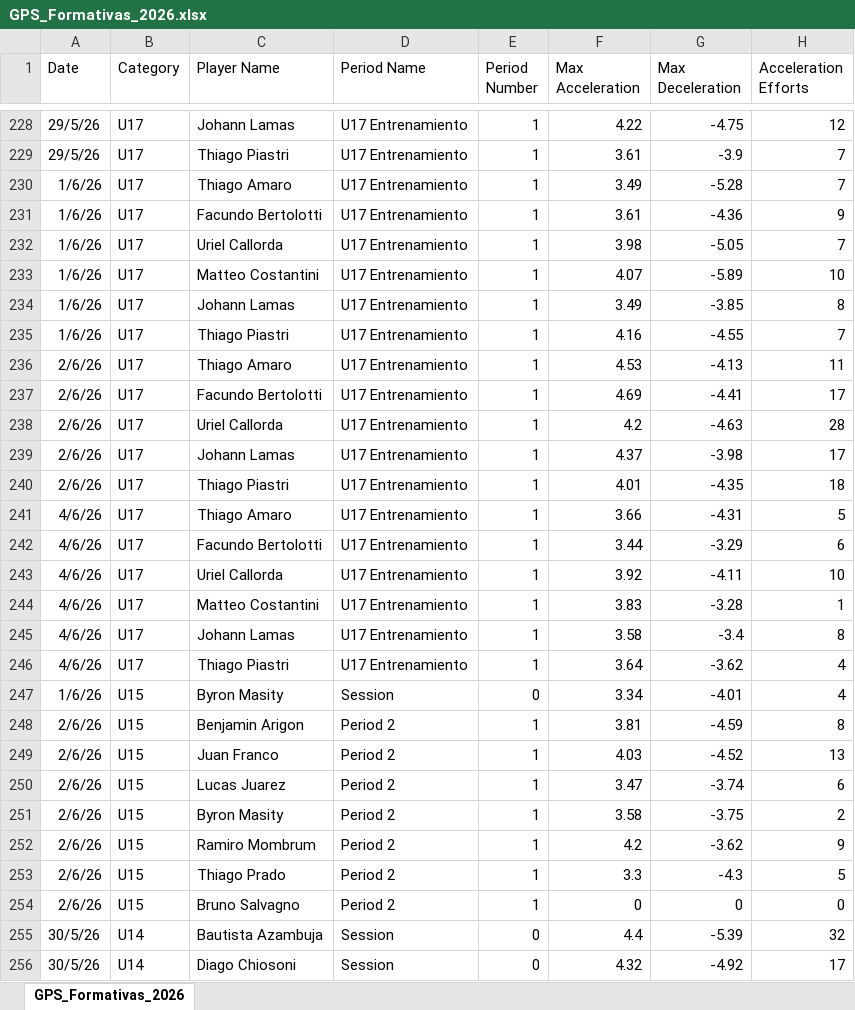
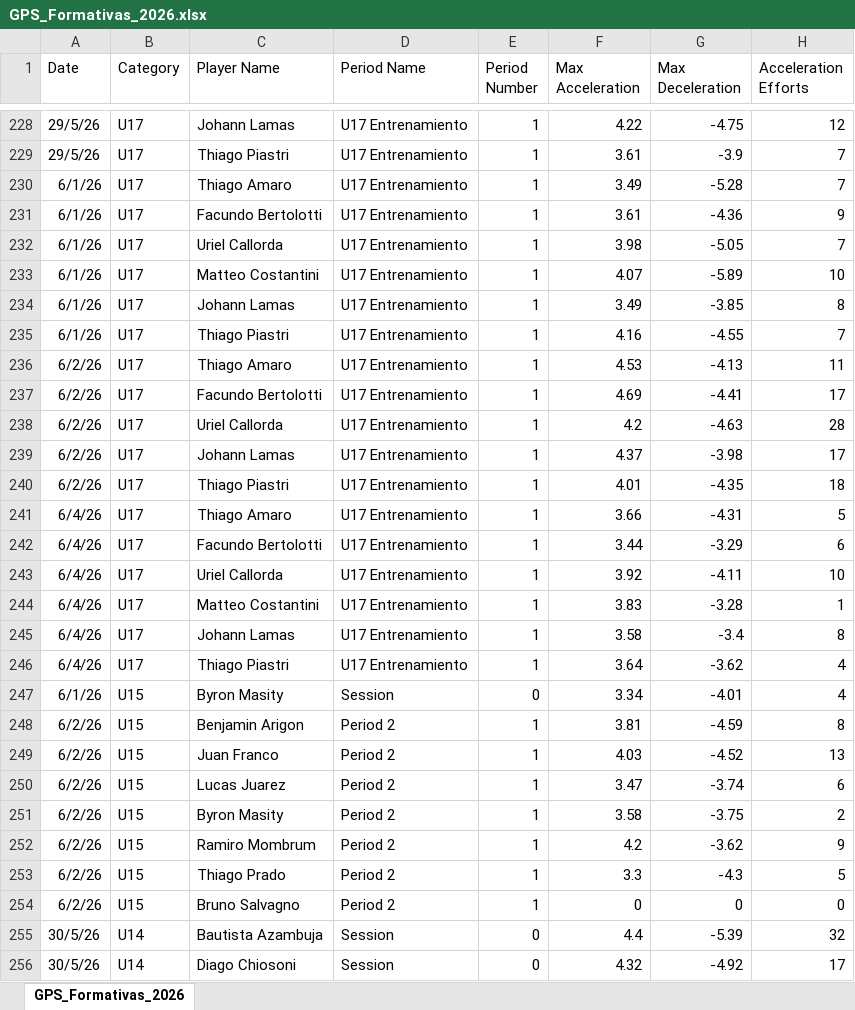
Before and after one commit to BecquerF/Danubio_formativas_gps, an Excel workbook: GPS_Formativas_2026.xlsx, sheet GPS_Formativas_2026, drawn as a sheet; only a part is shown, gaps mark what is left out; values as stored, in another font and other column widths than the file's, no borders; the diff covers the shown part only; the diff names each change by its address in the sheet, - before the commit and + after, or states it on an @@ line.

```diff
--- a/GPS_Formativas_2026.xlsx (sheet GPS_Formativas_2026)
+++ b/GPS_Formativas_2026.xlsx (sheet GPS_Formativas_2026)
-A230:A235 (Date): 1/6/26
+A230:A235 (Date): 6/1/26
-A236:A240 (Date): 2/6/26
+A236:A240 (Date): 6/2/26
-A241:A246 (Date): 4/6/26
+A241:A246 (Date): 6/4/26
-A247 (Date): 1/6/26
+A247 (Date): 6/1/26
-A248:A254 (Date): 2/6/26
+A248:A254 (Date): 6/2/26
```
Also changed, not shown: 21 edited cells elsewhere in this sheet, 2 other files.
